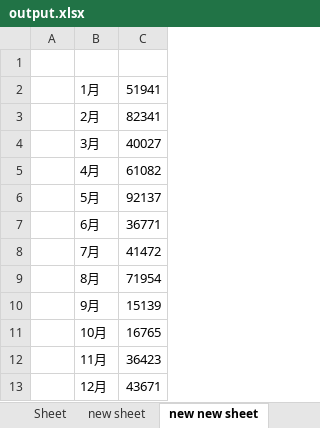
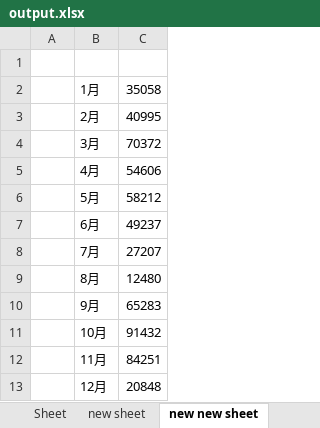
Before and after one commit to B1029060/python, an Excel workbook: sapu/Excel_Concerned/output.xlsx, sheet new new sheet, drawn as a sheet; values as stored, in another font and other column widths than the file's, no borders; charts and pictures not drawn; the diff names each change by its address in the sheet, - before the commit and + after, or states it on an @@ line.

Commit message:
Change in 2022/8/14

```diff
--- a/sapu/Excel_Concerned/output.xlsx (sheet new new sheet)
+++ b/sapu/Excel_Concerned/output.xlsx (sheet new new sheet)
-C2: 51941
+C2: 35058
-C3: 82341
+C3: 40995
-C4: 40027
+C4: 70372
-C5: 61082
+C5: 54606
-C6: 92137
+C6: 58212
-C7: 36771
+C7: 49237
-C8: 41472
+C8: 27207
-C9: 71954
+C9: 12480
-C10: 15139
+C10: 65283
-C11: 16765
+C11: 91432
-C12: 36423
+C12: 84251
-C13: 43671
+C13: 20848
```
